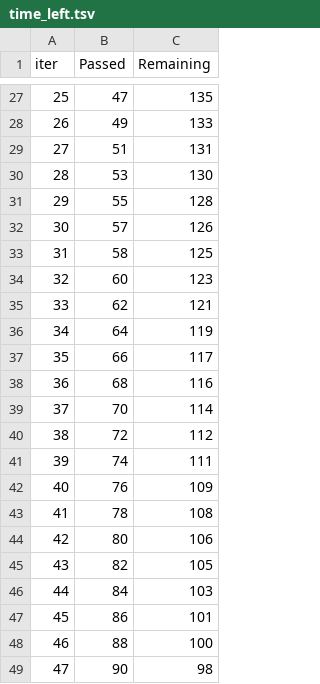
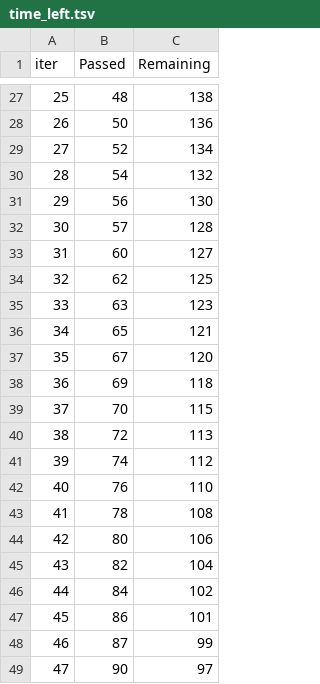
Before and after one commit to krustallik/missing-data-tabular-models, a TSV file: project/src/catboost_info/time_left.tsv, drawn as a sheet; only a part is shown, gaps mark what is left out; the diff covers the shown part only.

```diff
--- a/project/src/catboost_info/time_left.tsv
+++ b/project/src/catboost_info/time_left.tsv
@@ -27,23 +27,23 @@ iter	Passed	Remaining
-25	47	135
-26	49	133
-27	51	131
-28	53	130
-29	55	128
-30	57	126
-31	58	125
-32	60	123
-33	62	121
-34	64	119
-35	66	117
-36	68	116
-37	70	114
-38	72	112
-39	74	111
-40	76	109
+25	48	138
+26	50	136
+27	52	134
+28	54	132
+29	56	130
+30	57	128
+31	60	127
+32	62	125
+33	63	123
+34	65	121
+35	67	120
+36	69	118
+37	70	115
+38	72	113
+39	74	112
+40	76	110
 41	78	108
 42	80	106
-43	82	105
-44	84	103
+43	82	104
+44	84	102
 45	86	101
-46	88	100
-47	90	98
+46	87	99
+47	90	97
```
Also changed, not shown: 90 edited cells elsewhere in this file, project/results/tables/phase4_5_consolidated_results.csv, project/results/tables/phase4_5_foundation_models.csv, 24 other files.
